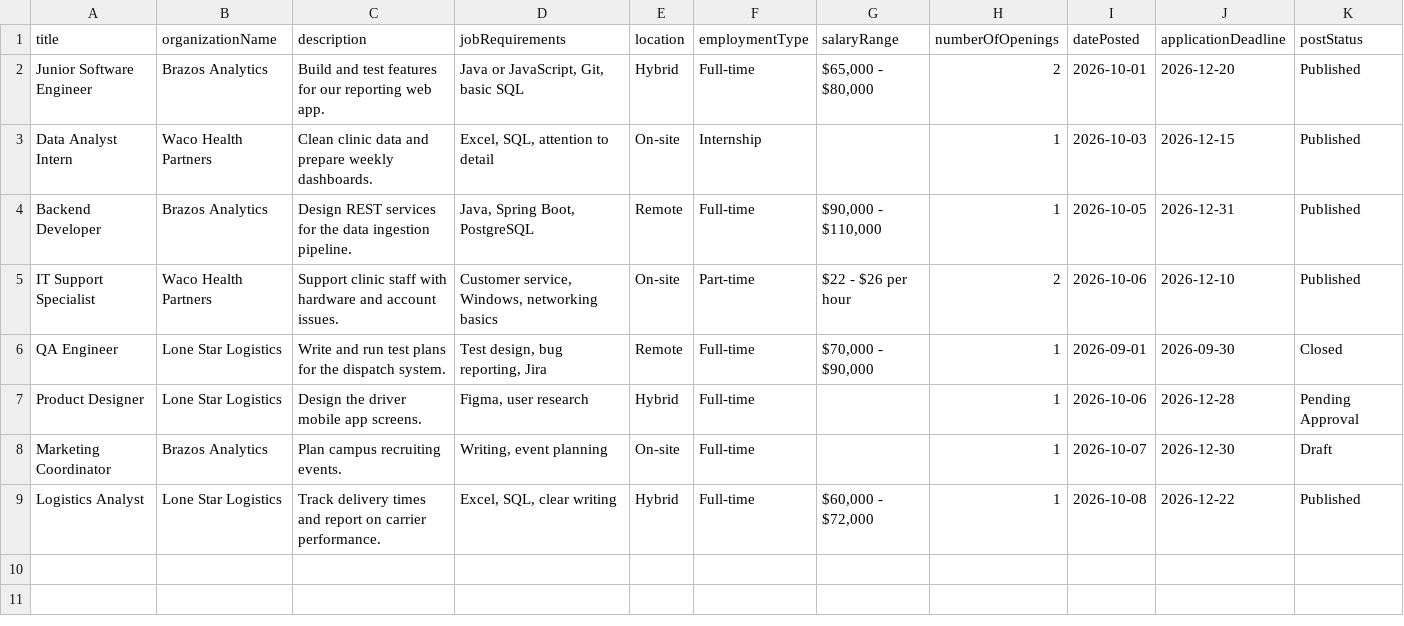
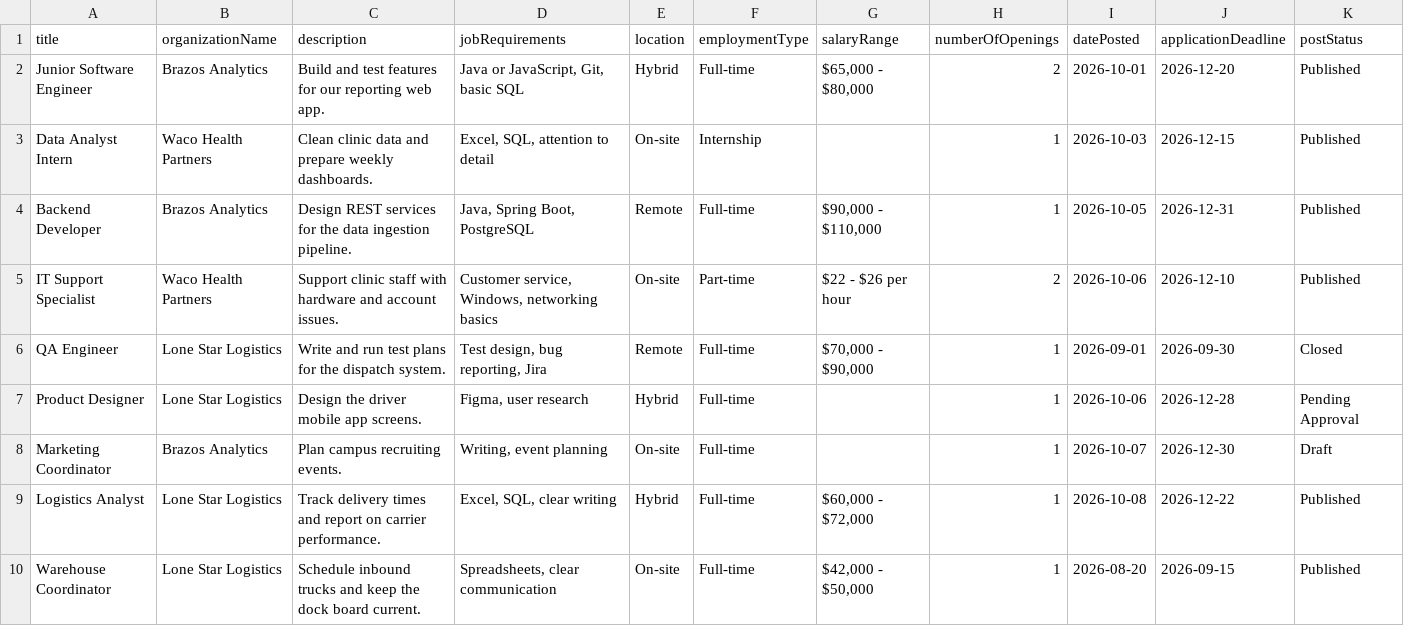
Before and after one commit to berdyshevol/careerbridge-csi5324, a CSV file: app/backend/src/main/resources/data/jobs.csv, drawn as a sheet; the diff names each change by its address in the sheet, - before the commit and + after, or states it on an @@ line.

Commit message:
SCRUM-142 Show in Playwright that a posting past its deadline leaves the board and refuses applications

```diff
--- a/app/backend/src/main/resources/data/jobs.csv
+++ b/app/backend/src/main/resources/data/jobs.csv
+row 10: Warehouse Coordinator | Lone Star Logistics | Schedule inbound trucks and keep the dock board current. | Spreadsheets, clear communication | On-site | Full-time | $42,000 - $50,000 | 1 | 2026-08-20 | 2026-09-15 | Published
```
Also changed, not shown: 1 other file.
